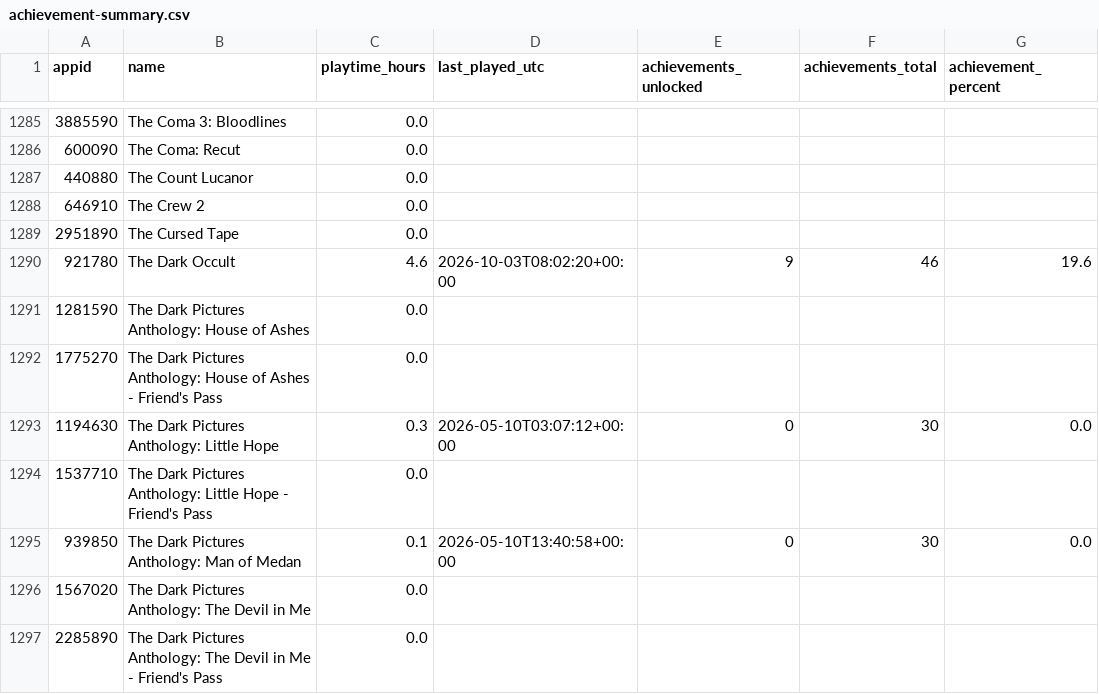
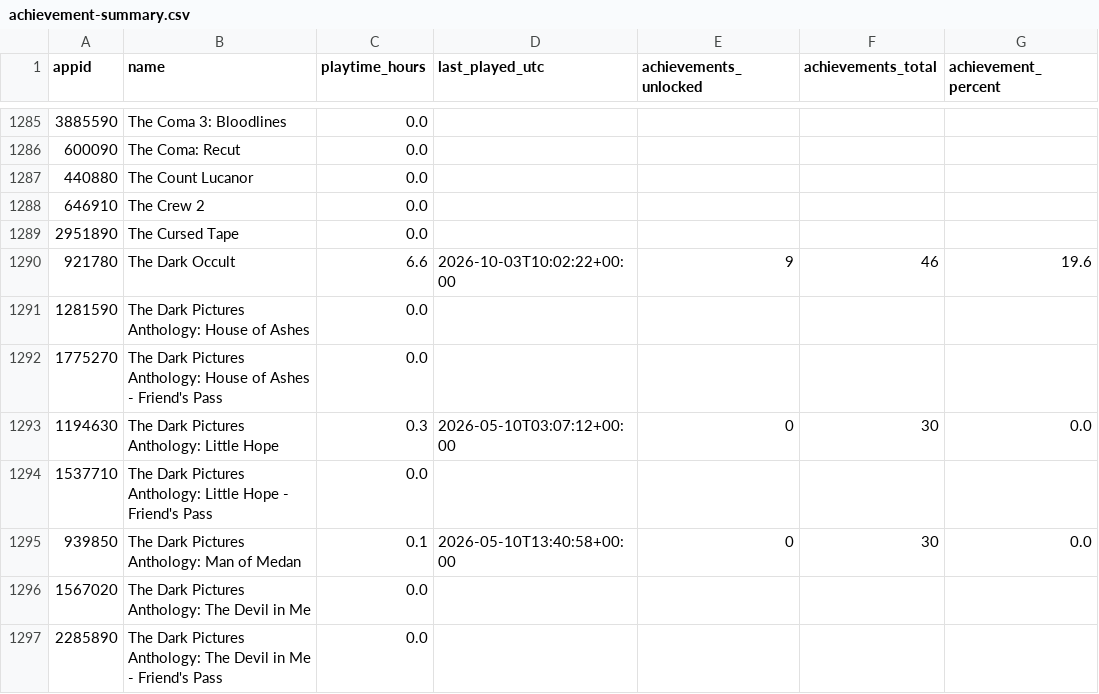
Before and after one commit to loiey8848-blip/steam-data, a CSV file: data/achievement-summary.csv, drawn as a sheet; only a part is shown, gaps mark what is left out.

Commit message:
Update Steam library, wishlist and achievements

```diff
--- a/data/achievement-summary.csv
+++ b/data/achievement-summary.csv
@@ -1289,3 +1289,3 @@
 2951890,The Cursed Tape,0.0,,,,
-921780,The Dark Occult,4.6,2026-10-03T08:02:20+00:00,9,46,19.6
+921780,The Dark Occult,6.6,2026-10-03T10:02:22+00:00,9,46,19.6
 1281590,The Dark Pictures Anthology: House of Ashes,0.0,,,,
```
Also changed, not shown: data/library.csv, 26 other files.
